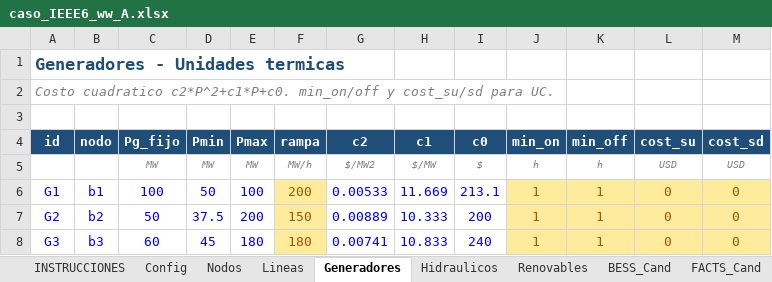
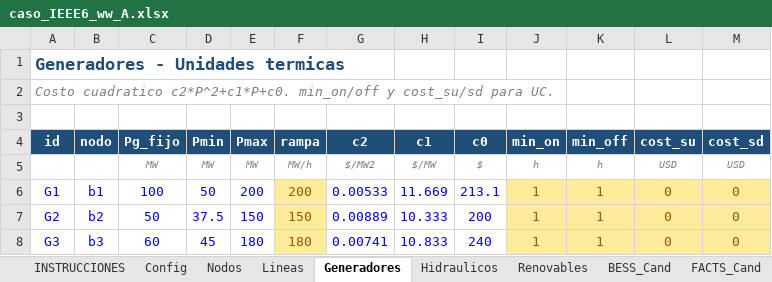
Before and after one commit to dalindop/BESS_FACTS_master, an Excel workbook: 01_Data/03_Test_Cases/caso_IEEE6_ww_A.xlsx, sheet Generadores, drawn as a sheet; values as stored, in another font and other column widths than the file's, no borders; the diff names each change by its address in the sheet, - before the commit and + after, or states it on an @@ line.

```diff
--- a/01_Data/03_Test_Cases/caso_IEEE6_ww_A.xlsx (sheet Generadores)
+++ b/01_Data/03_Test_Cases/caso_IEEE6_ww_A.xlsx (sheet Generadores)
-E6 (Pmax): 100
+E6 (Pmax): 200
-E7 (Pmax): 200
+E7 (Pmax): 150
```
Also changed, not shown: 6 other files.
